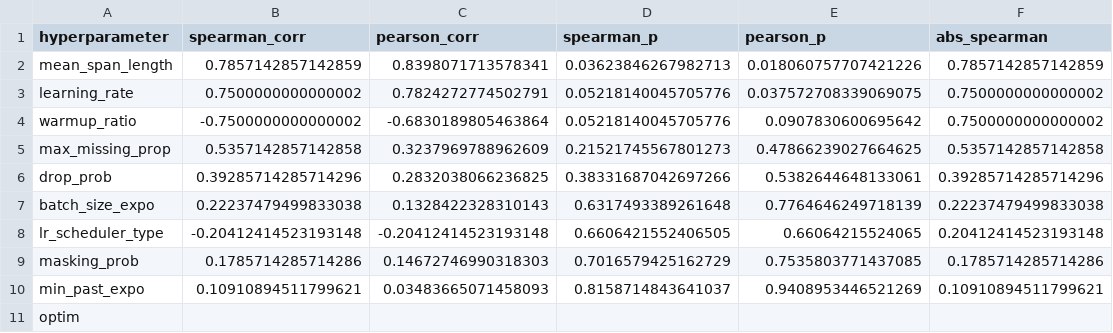
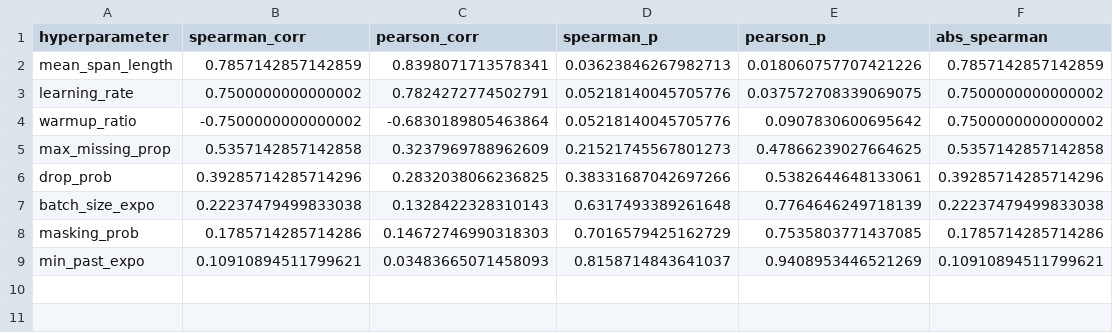
Before and after one commit to JuliusHanusch/ResultsDiplomaThesis, a CSV file: HPO_Analyse/Correlation/ranking.csv, drawn as a sheet.

```diff
--- a/HPO_Analyse/Correlation/ranking.csv
+++ b/HPO_Analyse/Correlation/ranking.csv
@@ -7,5 +7,3 @@ drop_prob,0.39285714285714296,0.2832038066236825,0.38331687042697266,0.538264464
 batch_size_expo,0.22237479499833038,0.1328422328310143,0.6317493389261648,0.7764646249718139,0.22237479499833038
-lr_scheduler_type,-0.20412414523193148,-0.20412414523193148,0.6606421552406505,0.66064215524065,0.20412414523193148
 masking_prob,0.1785714285714286,0.14672746990318303,0.7016579425162729,0.7535803771437085,0.1785714285714286
 min_past_expo,0.10910894511799621,0.03483665071458093,0.8158714843641037,0.9408953446521269,0.10910894511799621
-optim,,,,,
```
Also changed, not shown: 24 other files.
